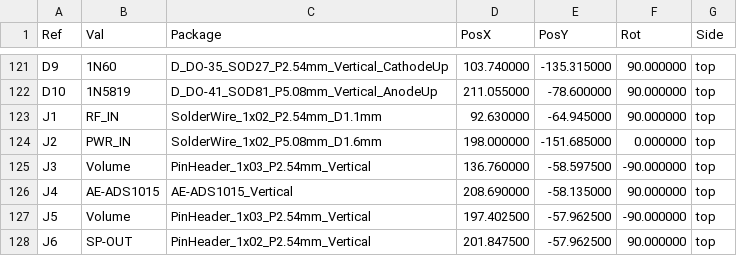
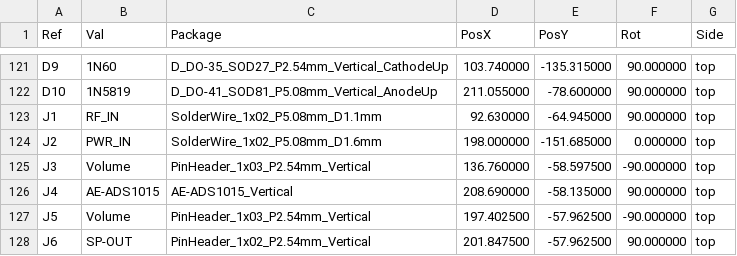
Before and after one commit to kazushinjo/PSN_TRX_XIAO_ESP32C3-V2.1, a CSV file: kicad/PSN_TRX_pick_place.csv, drawn as a sheet; only a part is shown, gaps mark what is left out.

Commit message:
J1（アンテナ）の穴の間隔を 2.54 → 5.08mm に
- 新しい部品形 PSN_TRX:SolderWire_1x02_P5.08mm_D1.1mm（穴 φ1.1mm のまま）、1 番の位置はそのまま 2 番を上へ
- J1 の番号のシルクを 2 つの穴の間へ
- DRC/ERC 0、部品表・製造データ・資料・基板の図を出し直し

```diff
--- a/kicad/PSN_TRX_pick_place.csv
+++ b/kicad/PSN_TRX_pick_place.csv
@@ -122,3 +122,3 @@ Ref,Val,Package,PosX,PosY,Rot,Side
 "D10","1N5819","D_DO-41_SOD81_P5.08mm_Vertical_AnodeUp",211.055000,-78.600000,90.000000,top
-"J1","RF_IN","SolderWire_1x02_P2.54mm_D1.1mm",92.630000,-64.945000,90.000000,top
+"J1","RF_IN","SolderWire_1x02_P5.08mm_D1.1mm",92.630000,-64.945000,90.000000,top
 "J2","PWR_IN","SolderWire_1x02_P5.08mm_D1.6mm",198.000000,-151.685000,0.000000,top
```
Also changed, not shown: kicad/bom.csv, kicad/bom_purchase.csv, 38 other files.
